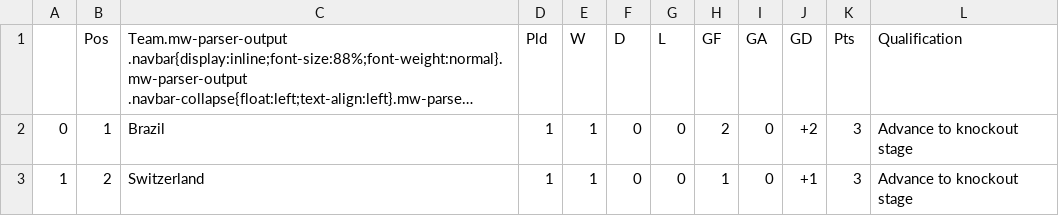
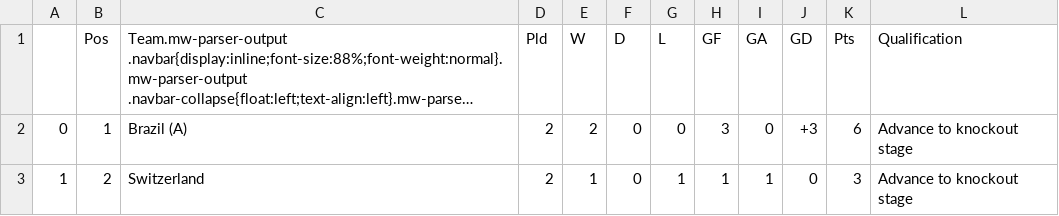
Before and after one commit to muabdali/betCalc, a CSV file: GroupG.csv, drawn as a sheet; long unchanged cells end in …; the diff names each change by its address in the sheet, - before the commit and + after, or states it on an @@ line.

```diff
--- a/GroupG.csv
+++ b/GroupG.csv
-C2: Brazil
+C2: Brazil (A)
-D2:D3 (Pld): 1
+D2:D3 (Pld): 2
-E2 (W): 1
+E2 (W): 2
-H2 (GF): 2
+H2 (GF): 3
-J2 (GD): +2
+J2 (GD): +3
-K2 (Pts): 3
+K2 (Pts): 6
-G3 (L): 0
+G3 (L): 1
-I3 (GA): 0
+I3 (GA): 1
-J3 (GD): +1
+J3 (GD): 0
```
Also changed, not shown: First2ptstandings.csv, GroupH.csv, 7 other files.
